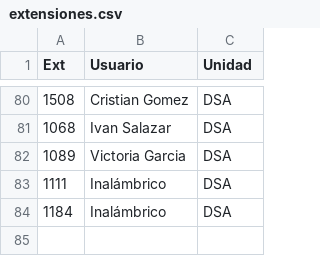
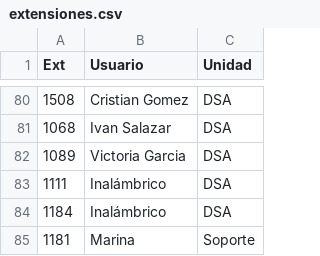
Before and after one commit to danieltrejoespino/index10, a CSV file: public/uploads/csv/extensiones.csv, drawn as a sheet; only a part is shown, gaps mark what is left out; the diff names each change by its address in the sheet, - before the commit and + after, or states it on an @@ line.

```diff
--- a/public/uploads/csv/extensiones.csv
+++ b/public/uploads/csv/extensiones.csv
+row 85: 1181 | Marina | Soporte
```
Also changed, not shown: 9 other files.
